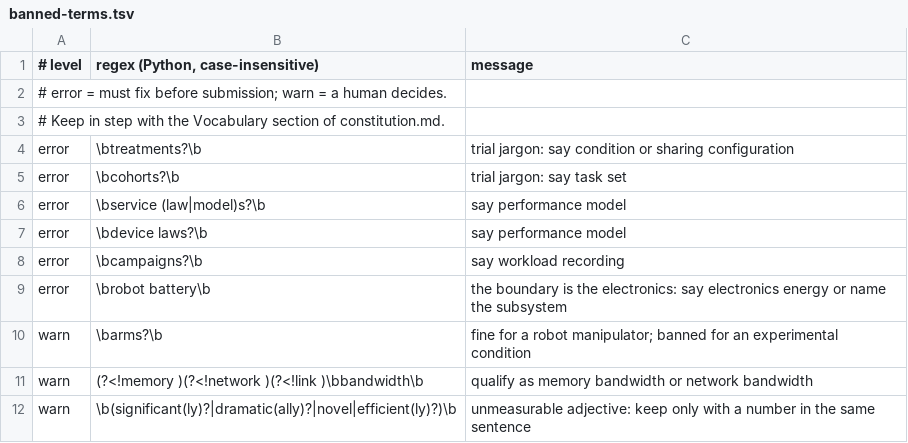
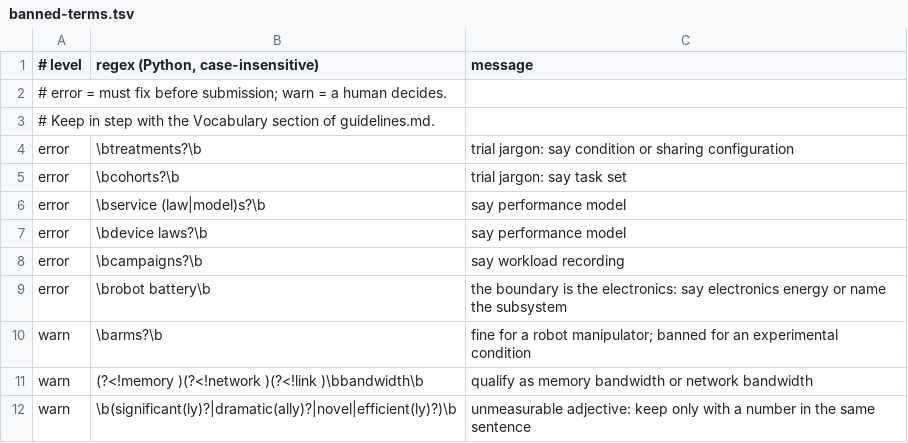
Before and after one commit to bkubwimana/paperkit, a TSV file: .paperkit/memory/banned-terms.tsv, drawn as a sheet.

Commit message:
Rename constitution to paper guidelines; ground the rubric in community checklists
- .paperkit/memory/constitution.md -> guidelines.md ("Paper Guidelines"),
  the term the field uses (SIGPLAN Empirical Evaluation Guidelines).
- Guidelines cite their sources: SIGPLAN guidelines, the SIGARCH checklist
  manifesto, Heiser's systems benchmarking crimes.
- Review rubric adds the SIGPLAN data-analysis and presentation questions
  and Heiser's benchmarking crimes.
- bootstrap.sh migrates an existing constitution.md to guidelines.md,
  keeping the user's edits (git mv when tracked).

```diff
--- a/.paperkit/memory/banned-terms.tsv
+++ b/.paperkit/memory/banned-terms.tsv
@@ -2,3 +2,3 @@
 # error = must fix before submission; warn = a human decides.
-# Keep in step with the Vocabulary section of constitution.md.
+# Keep in step with the Vocabulary section of guidelines.md.
 error	\btreatments?\b	trial jargon: say condition or sharing configuration
```
Also changed, not shown: 12 other files.
